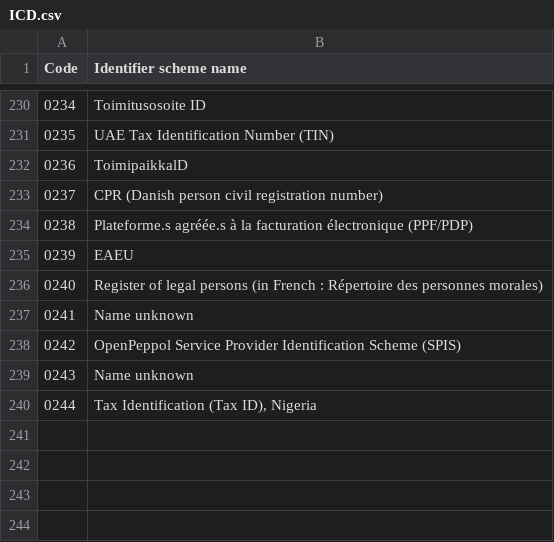
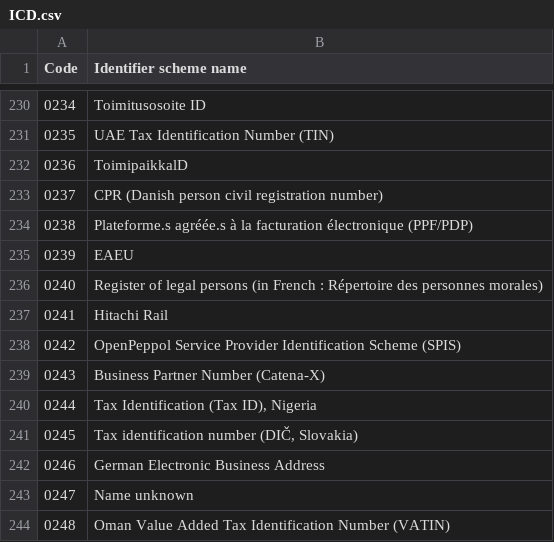
Before and after one commit to svanteschubert/EU-Codelist-Normalizer, a CSV file: xlsx/ICD.csv, drawn as a sheet; only a part is shown, gaps mark what is left out; removed rows and columns are numbered as before the commit, all else as after; the diff names each change by its address in the sheet, - before the commit and + after, or states it on an @@ line.

```diff
--- a/xlsx/ICD.csv
+++ b/xlsx/ICD.csv
+row 237: 0241 | Hitachi Rail
+row 238: 0242 | OpenPeppol Service Provider Identification Scheme (SPIS)
+row 239: 0243 | Business Partner Number (Catena-X)
+row 241: 0245 | Tax identification number (DIČ, Slovakia)
+row 242: 0246 | German Electronic Business Address
@@ column A (Code) renumbered between rows 243 and 244 @@
-B244 (Identifier scheme name): OpenPeppol Service Provider Identification Scheme (SPIS)
+B244 (Identifier scheme name): Oman Value Added Tax Identification Number (VATIN)
-row 239: 0243 | Name unknown
```
Also changed, not shown: xlsx/Currency.csv, xlsx/EAS.csv, 17 other files.
